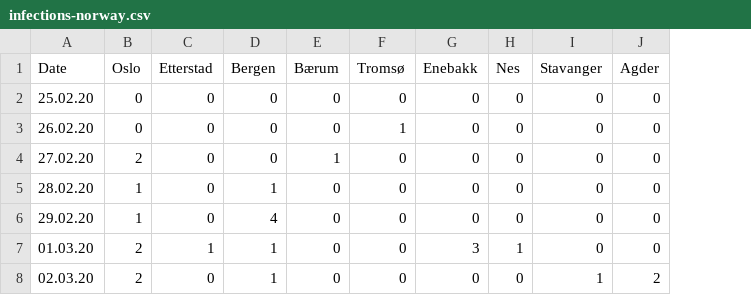
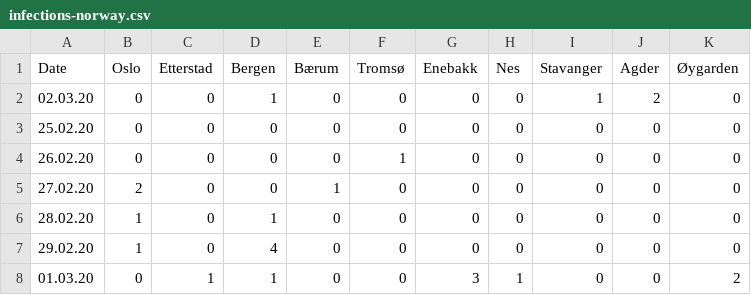
Before and after one commit to ademsalih/cov19-norway, a CSV file: infections-norway.csv, drawn as a sheet; removed rows and columns are numbered as before the commit, all else as after; the diff names each change by its address in the sheet, - before the commit and + after, or states it on an @@ line.

Commit message:
Updates

```diff
--- a/infections-norway.csv
+++ b/infections-norway.csv
+column K (Øygarden), rows 3-8: 0 | 0 | 0 | 0 | 0 | 2
+row 2: 02.03.20 | 0 | 0 | 1 | 0 | 0 | 0 | 0 | 1 | 2 | 0
-B8 (Oslo): 2
+B8 (Oslo): 0
-row 8: 02.03.20 | 2 | 0 | 1 | 0 | 0 | 0 | 0 | 1 | 2
```
